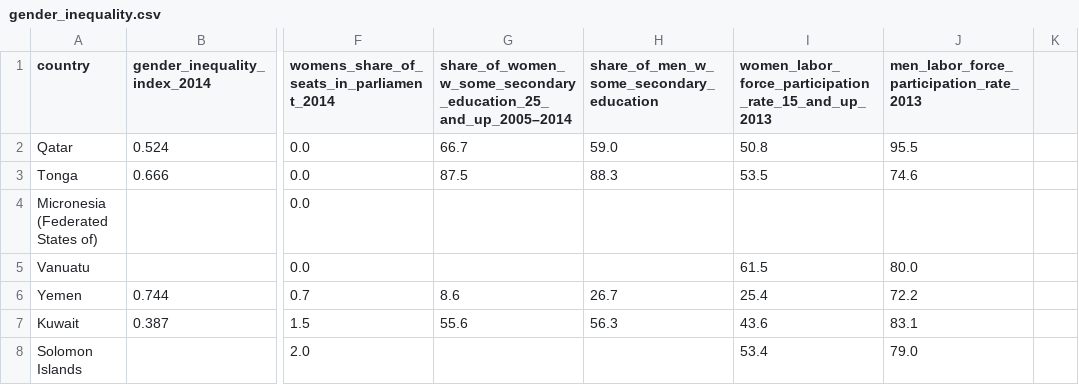
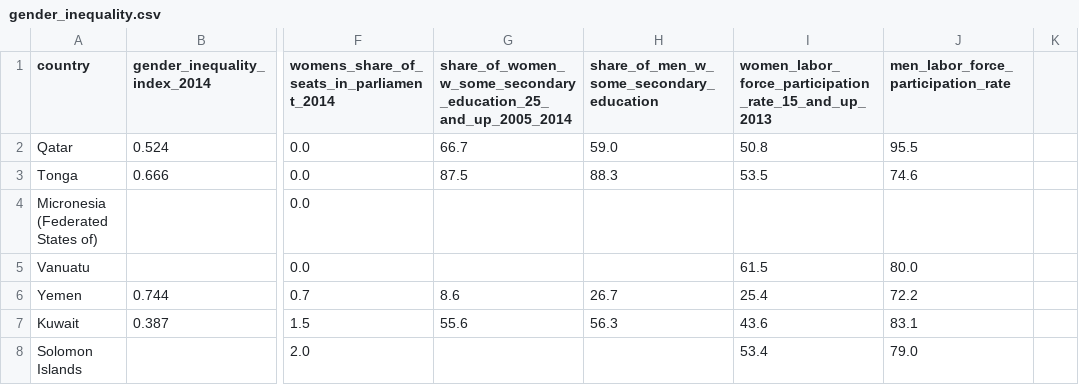
Before and after one commit to genoth/chartable, a CSV file: db/gender_inequality.csv, drawn as a sheet; only a part is shown, gaps mark what is left out; the diff names each change by its address in the sheet, - before the commit and + after, or states it on an @@ line.

Commit message:
Save point for big gender table. Data coming back from server

```diff
--- a/db/gender_inequality.csv
+++ b/db/gender_inequality.csv
-G1: share_of_women_w_some_secondary_education_25_and_up_2005–2014
+G1: share_of_women_w_some_secondary_education_25_and_up_2005_2014
-J1: men_labor_force_participation_rate_2013
+J1: men_labor_force_participation_rate
```
Also changed, not shown: 6 other files.
